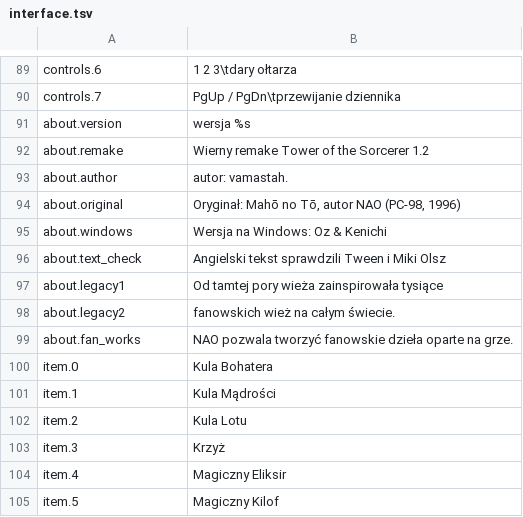
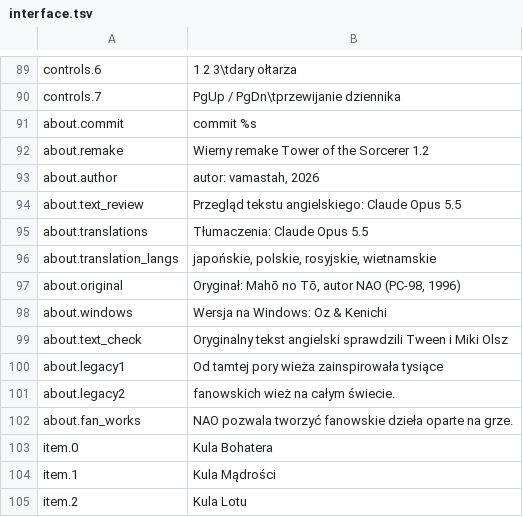
Before and after one commit to szymor/tsw-re, a TSV file: data/text/pl/interface.tsv, drawn as a sheet; only a part is shown, gaps mark what is left out; the shorter side is filled out with more unchanged rows.

```diff
--- a/data/text/pl/interface.tsv
+++ b/data/text/pl/interface.tsv
@@ -90,8 +90,11 @@ controls.6	1 2 3\tdary ołtarza
 controls.7	PgUp / PgDn\tprzewijanie dziennika
-about.version	wersja %s
+about.commit	commit %s
 about.remake	Wierny remake Tower of the Sorcerer 1.2
-about.author	autor: vamastah.
+about.author	autor: vamastah, 2026
+about.text_review	Przegląd tekstu angielskiego: Claude Opus 5.5
+about.translations	Tłumaczenia: Claude Opus 5.5
+about.translation_langs	japońskie, polskie, rosyjskie, wietnamskie
 about.original	Oryginał: Mahō no Tō, autor NAO (PC-98, 1996)
 about.windows	Wersja na Windows: Oz & Kenichi
-about.text_check	Angielski tekst sprawdzili Tween i Miki Olsz
+about.text_check	Oryginalny tekst angielski sprawdzili Tween i Miki Olsz
 about.legacy1	Od tamtej pory wieża zainspirowała tysiące
```
Also changed, not shown: data/text/en/interface.tsv, data/text/ja/interface.tsv, 8 other files.
